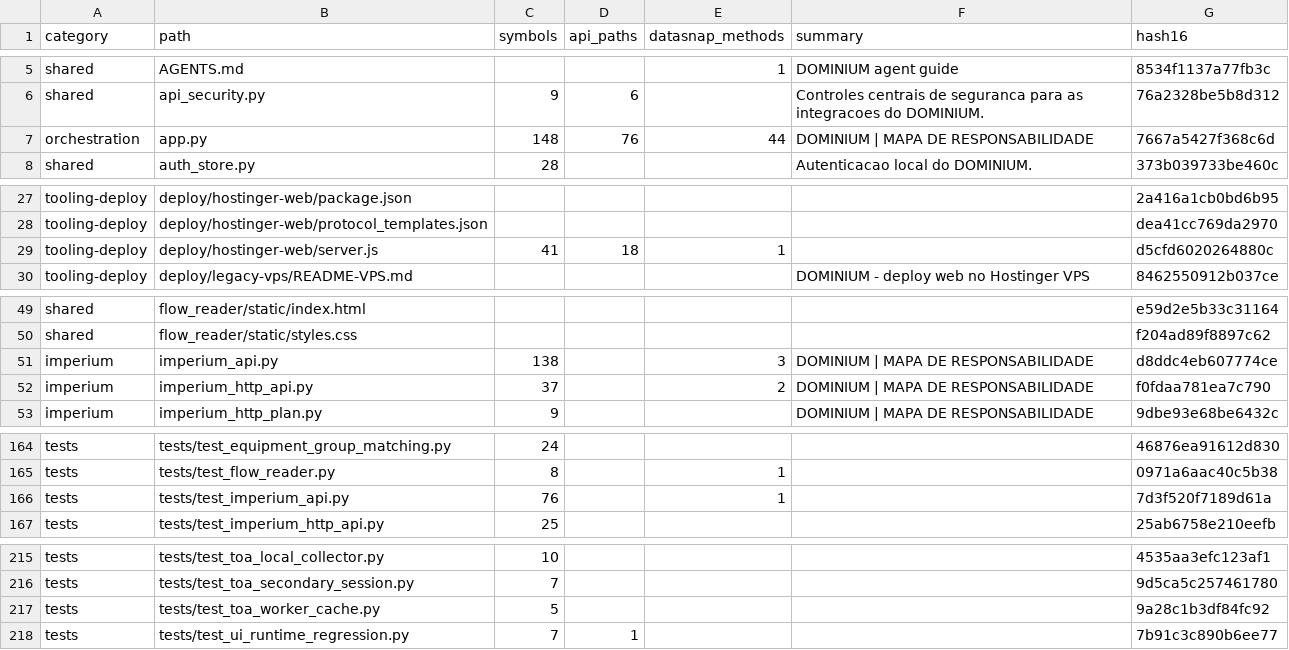
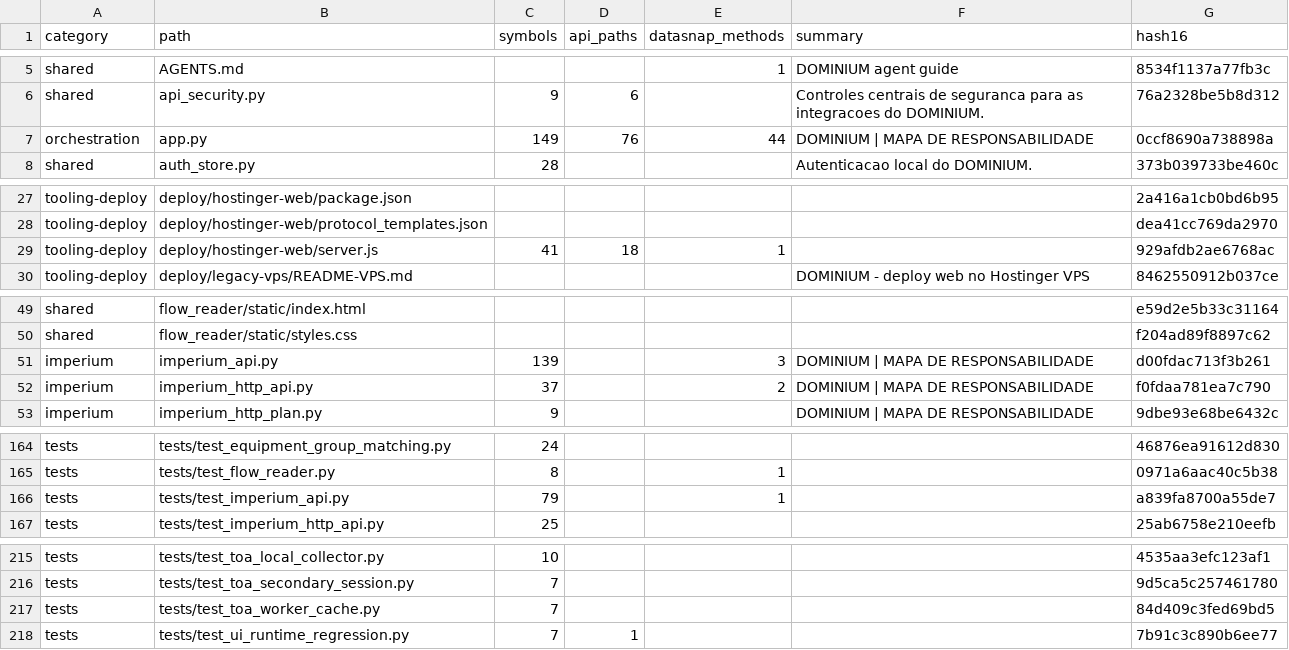
Before and after one commit to clarotechnet/dominium, a TSV file: .dominium/file-index.tsv, drawn as a sheet; only a part is shown, gaps mark what is left out; the diff covers the shown part only.

```diff
--- a/.dominium/file-index.tsv
+++ b/.dominium/file-index.tsv
@@ -6,3 +6,3 @@ shared	AGENTS.md			1	DOMINIUM agent guide	8534f1137a77fb3c
 shared	api_security.py	9	6		Controles centrais de seguranca para as integracoes do DOMINIUM.	76a2328be5b8d312
-orchestration	app.py	148	76	44	DOMINIUM | MAPA DE RESPONSABILIDADE	7667a5427f368c6d
+orchestration	app.py	149	76	44	DOMINIUM | MAPA DE RESPONSABILIDADE	0ccf8690a738898a
 shared	auth_store.py	28			Autenticacao local do DOMINIUM.	373b039733be460c
@@ -28,3 +28,3 @@ tooling-deploy	deploy/hostinger-web/package.json					2a416a1cb0bd6b95
 tooling-deploy	deploy/hostinger-web/protocol_templates.json					dea41cc769da2970
-tooling-deploy	deploy/hostinger-web/server.js	41	18	1		d5cfd6020264880c
+tooling-deploy	deploy/hostinger-web/server.js	41	18	1		929afdb2ae6768ac
 tooling-deploy	deploy/legacy-vps/README-VPS.md				DOMINIUM - deploy web no Hostinger VPS	8462550912b037ce
@@ -50,3 +50,3 @@ shared	flow_reader/static/index.html					e59d2e5b33c31164
 shared	flow_reader/static/styles.css					f204ad89f8897c62
-imperium	imperium_api.py	138		3	DOMINIUM | MAPA DE RESPONSABILIDADE	d8ddc4eb607774ce
+imperium	imperium_api.py	139		3	DOMINIUM | MAPA DE RESPONSABILIDADE	d00fdac713f3b261
 imperium	imperium_http_api.py	37		2	DOMINIUM | MAPA DE RESPONSABILIDADE	f0fdaa781ea7c790
@@ -165,3 +165,3 @@ tests	tests/test_equipment_group_matching.py	24				46876ea91612d830
 tests	tests/test_flow_reader.py	8		1		0971a6aac40c5b38
-tests	tests/test_imperium_api.py	76		1		7d3f520f7189d61a
+tests	tests/test_imperium_api.py	79		1		a839fa8700a55de7
 tests	tests/test_imperium_http_api.py	25				25ab6758e210eefb
@@ -216,3 +216,3 @@ tests	tests/test_toa_local_collector.py	10				4535aa3efc123af1
 tests	tests/test_toa_secondary_session.py	7				9d5ca5c257461780
-tests	tests/test_toa_worker_cache.py	5				9a28c1b3df84fc92
+tests	tests/test_toa_worker_cache.py	7				84d409c3fed69bd5
 tests	tests/test_ui_runtime_regression.py	7	1			7b91c3c890b6ee77
```
Also changed, not shown: 1 edited cell elsewhere in this file, .dominium/symbol-index.tsv, 2 other files.
